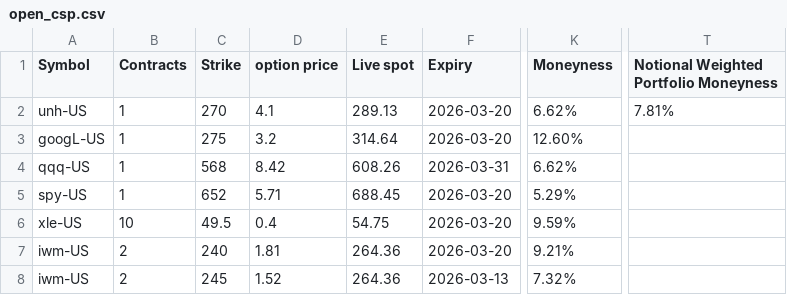
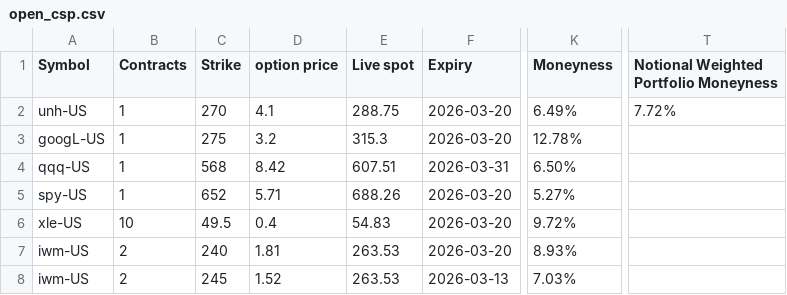
Before and after one commit to mingchen112001-crypto/csv-dashboard, a CSV file: data/open_csp.csv, drawn as a sheet; only a part is shown, gaps mark what is left out; the diff names each change by its address in the sheet, - before the commit and + after, or states it on an @@ line.

```diff
--- a/data/open_csp.csv
+++ b/data/open_csp.csv
-E2 (Live spot): 289.13
+E2 (Live spot): 288.75
-K2 (Moneyness): 6.62%
+K2 (Moneyness): 6.49%
-T2: 7.81%
+T2: 7.72%
-E3 (Live spot): 314.64
+E3 (Live spot): 315.3
-K3 (Moneyness): 12.60%
+K3 (Moneyness): 12.78%
-E4 (Live spot): 608.26
+E4 (Live spot): 607.51
-K4 (Moneyness): 6.62%
+K4 (Moneyness): 6.50%
-E5 (Live spot): 688.45
+E5 (Live spot): 688.26
-K5 (Moneyness): 5.29%
+K5 (Moneyness): 5.27%
-E6 (Live spot): 54.75
+E6 (Live spot): 54.83
-K6 (Moneyness): 9.59%
+K6 (Moneyness): 9.72%
-E7:E8 (Live spot): 264.36
+E7:E8 (Live spot): 263.53
-K7 (Moneyness): 9.21%
+K7 (Moneyness): 8.93%
-K8 (Moneyness): 7.32%
+K8 (Moneyness): 7.03%
```
Also changed, not shown: data/final_candidates.csv, data/roll_recommendations.csv.
